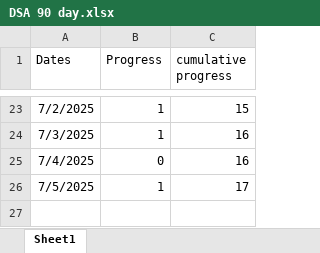
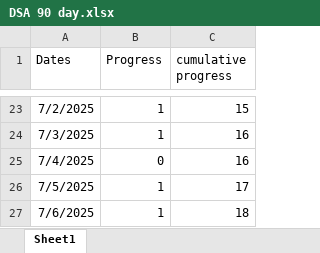
Before and after one commit to gupta-gouri/DSApractice, an Excel workbook: DSA 90 day.xlsx, sheet Sheet1, drawn as a sheet; only a part is shown, gaps mark what is left out; values as stored, in another font and other column widths than the file's, no borders; charts and pictures not drawn; the diff names each change by its address in the sheet, - before the commit and + after, or states it on an @@ line.

Commit message:
changes

```diff
--- a/DSA 90 day.xlsx (sheet Sheet1)
+++ b/DSA 90 day.xlsx (sheet Sheet1)
+row 27: 7/6/2025 | 1 | 18
```
Also changed, not shown: charts or pictures.
